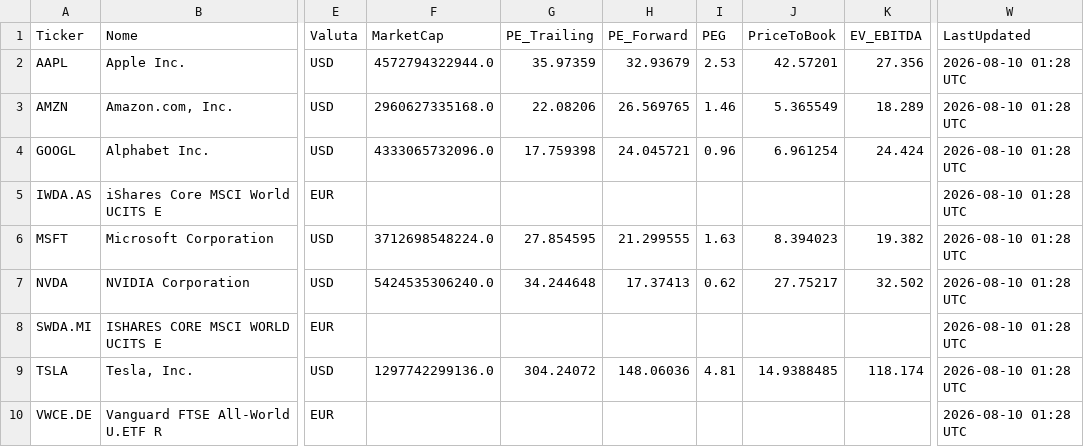
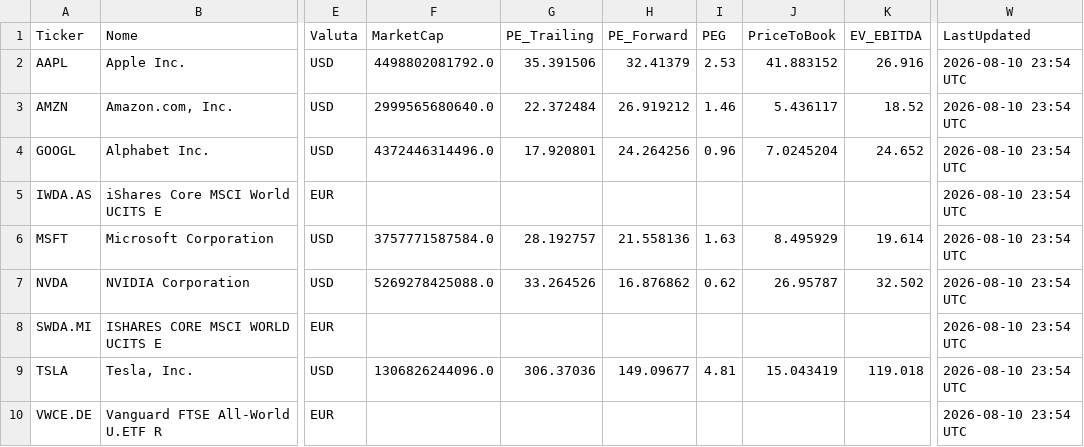
Before and after one commit to edo-web3000/dashboard-azioni, a CSV file: data/fundamentals.csv, drawn as a sheet; only a part is shown, gaps mark what is left out; the diff names each change by its address in the sheet, - before the commit and + after, or states it on an @@ line.

```diff
--- a/data/fundamentals.csv
+++ b/data/fundamentals.csv
-F2 (MarketCap): 4572794322944.0
+F2 (MarketCap): 4498802081792.0
-G2 (PE_Trailing): 35.97359
+G2 (PE_Trailing): 35.391506
-H2 (PE_Forward): 32.93679
+H2 (PE_Forward): 32.41379
-J2 (PriceToBook): 42.57201
+J2 (PriceToBook): 41.883152
-K2 (EV_EBITDA): 27.356
+K2 (EV_EBITDA): 26.916
-W2:W10 (LastUpdated): 2026-08-10 01:28 UTC
+W2:W10 (LastUpdated): 2026-08-10 23:54 UTC
-F3 (MarketCap): 2960627335168.0
+F3 (MarketCap): 2999565680640.0
-G3 (PE_Trailing): 22.08206
+G3 (PE_Trailing): 22.372484
-H3 (PE_Forward): 26.569765
+H3 (PE_Forward): 26.919212
-J3 (PriceToBook): 5.365549
+J3 (PriceToBook): 5.436117
-K3 (EV_EBITDA): 18.289
+K3 (EV_EBITDA): 18.52
-F4 (MarketCap): 4333065732096.0
+F4 (MarketCap): 4372446314496.0
-G4 (PE_Trailing): 17.759398
+G4 (PE_Trailing): 17.920801
-H4 (PE_Forward): 24.045721
+H4 (PE_Forward): 24.264256
-J4 (PriceToBook): 6.961254
+J4 (PriceToBook): 7.0245204
-K4 (EV_EBITDA): 24.424
+K4 (EV_EBITDA): 24.652
-F6 (MarketCap): 3712698548224.0
+F6 (MarketCap): 3757771587584.0
-G6 (PE_Trailing): 27.854595
+G6 (PE_Trailing): 28.192757
-H6 (PE_Forward): 21.299555
+H6 (PE_Forward): 21.558136
-J6 (PriceToBook): 8.394023
+J6 (PriceToBook): 8.495929
-K6 (EV_EBITDA): 19.382
+K6 (EV_EBITDA): 19.614
-F7 (MarketCap): 5424535306240.0
+F7 (MarketCap): 5269278425088.0
-G7 (PE_Trailing): 34.244648
+G7 (PE_Trailing): 33.264526
-H7 (PE_Forward): 17.37413
+H7 (PE_Forward): 16.876862
-J7 (PriceToBook): 27.75217
+J7 (PriceToBook): 26.95787
-F9 (MarketCap): 1297742299136.0
+F9 (MarketCap): 1306826244096.0
-G9 (PE_Trailing): 304.24072
+G9 (PE_Trailing): 306.37036
-H9 (PE_Forward): 148.06036
+H9 (PE_Forward): 149.09677
-J9 (PriceToBook): 14.9388485
+J9 (PriceToBook): 15.043419
-K9 (EV_EBITDA): 118.174
+K9 (EV_EBITDA): 119.018
```
Also changed, not shown: data/prices.csv.
